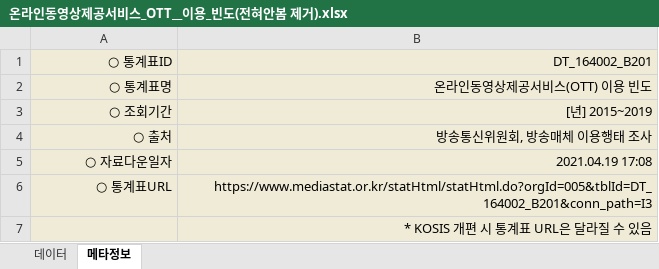
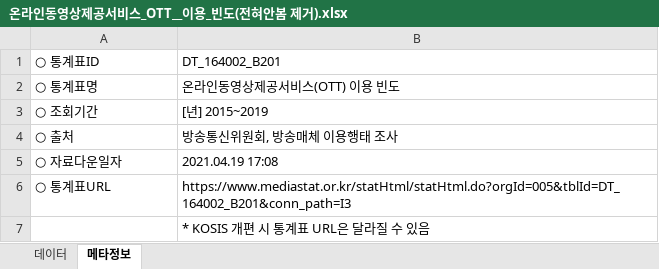
Before and after one commit to dwinf/environment, an Excel workbook: data/온라인동영상제공서비스_OTT__이용_빈도(전혀안봄 제거).xlsx, sheet 메타정보, drawn as a sheet; values as stored, in another font and other column widths than the file's, no borders; the diff names each change by its address in the sheet, - before the commit and + after, or states it on an @@ line.

```diff
--- a/data/온라인동영상제공서비스_OTT__이용_빈도(전혀안봄 제거).xlsx (sheet 메타정보)
+++ b/data/온라인동영상제공서비스_OTT__이용_빈도(전혀안봄 제거).xlsx (sheet 메타정보)
-A1:B7 fill: #F0EBD7
+A1:B7 fill: none
-A1:B6 alignment: right
+A1:B6 alignment: left
-B7 alignment: right
+B7 alignment: left
```
Also changed, not shown: sheet 데이터, 2 other files.
